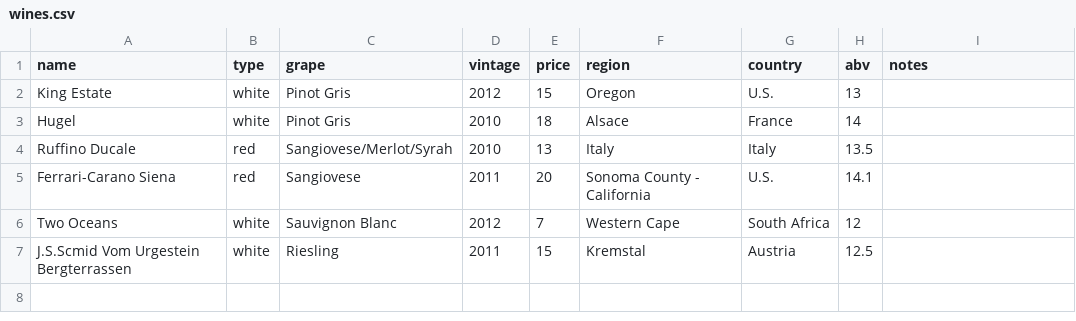
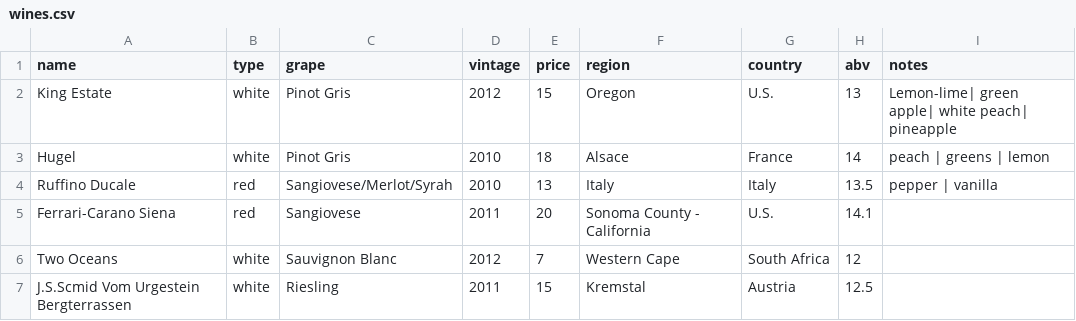
Before and after one commit to masterkoppa/WinesOfTheWorldPlayground, a CSV file: wines.csv, drawn as a sheet.

```diff
--- a/wines.csv
+++ b/wines.csv
@@ -1,5 +1,5 @@
 name, type, grape, vintage, price, region, country, abv,notes
-King Estate, white, Pinot Gris,2012,15, Oregon, U.S.,13,
-Hugel, white, Pinot Gris,2010,18,Alsace,France,14,
-Ruffino Ducale,red,Sangiovese/Merlot/Syrah,2010,13,Italy,Italy,13.5,
+King Estate, white, Pinot Gris,2012,15, Oregon, U.S.,13,Lemon-lime| green apple| white peach| pineapple
+Hugel, white, Pinot Gris,2010,18,Alsace,France,14,peach | greens | lemon
+Ruffino Ducale,red,Sangiovese/Merlot/Syrah,2010,13,Italy,Italy,13.5,pepper | vanilla
 Ferrari-Carano Siena,red,Sangiovese,2011,20,Sonoma County - California,U.S.,14.1,
```
Also changed, not shown: 1 other file.
